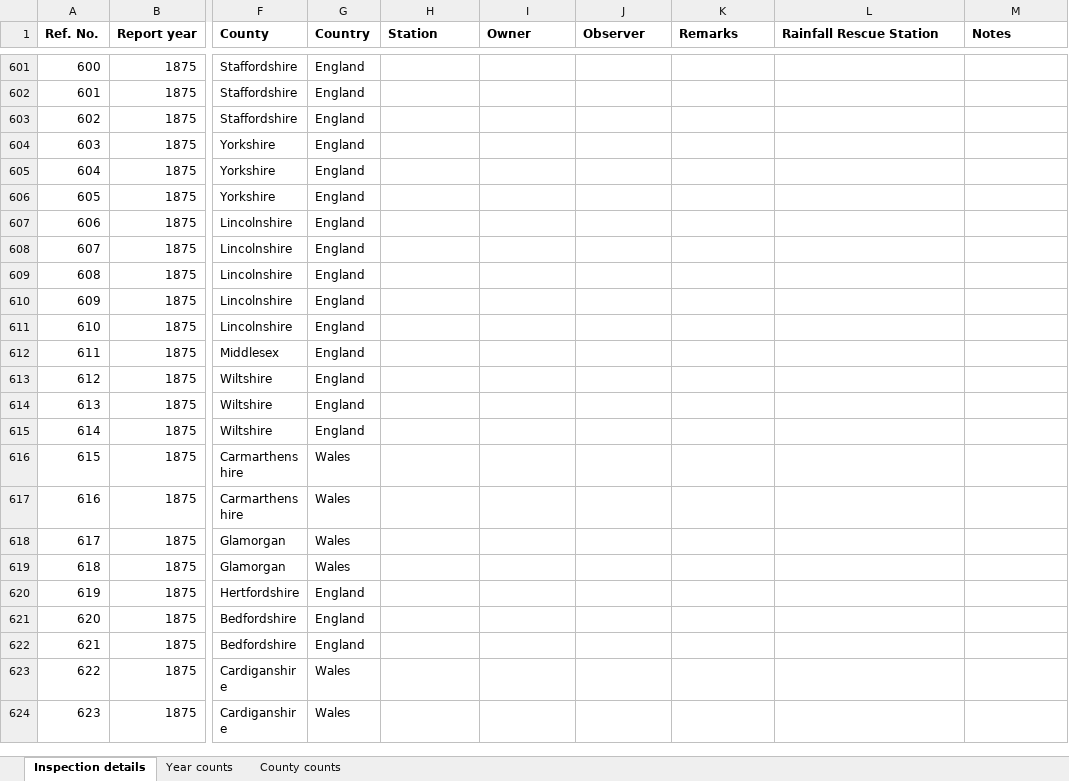
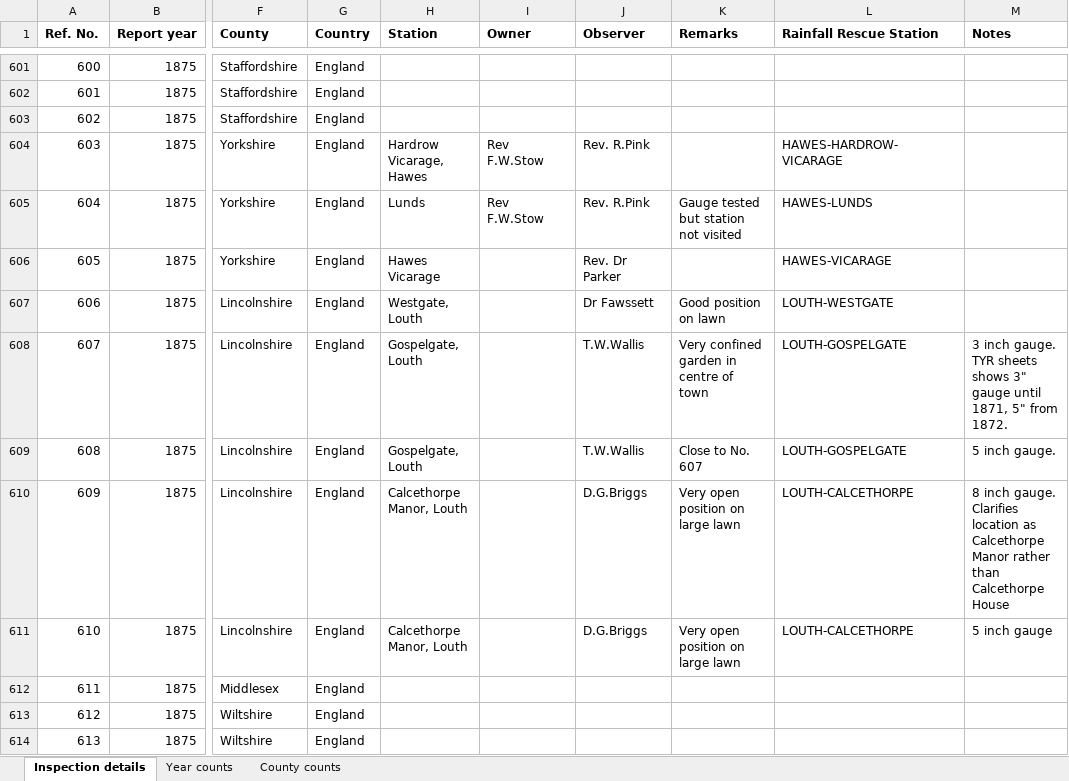
Before and after one commit to rjmeats/BritishRainfall, an Excel workbook: BritishAssociationReports/BAAS_Inspections.xlsx, sheet Inspection details, drawn as a sheet; only a part is shown, gaps mark what is left out; the shorter side is filled out with more unchanged rows; values as stored, in another font and other column widths than the file's, no borders; the diff covers the shown part only; the diff names each change by its address in the sheet, - before the commit and + after, or states it on an @@ line.

Commit message:
Inspections spreadsheet update

```diff
--- a/BritishAssociationReports/BAAS_Inspections.xlsx (sheet Inspection details)
+++ b/BritishAssociationReports/BAAS_Inspections.xlsx (sheet Inspection details)
-H604 (Station): (empty)
+H604 (Station): Hardrow Vicarage, Hawes
-I604:I605 (Owner): (empty)
+I604:I605 (Owner): Rev F.W.Stow
-J604:J605 (Observer): (empty)
+J604:J605 (Observer): Rev. R.Pink
-L604 (Rainfall Rescue Station): (empty)
+L604 (Rainfall Rescue Station): HAWES-HARDROW-VICARAGE
-H605 (Station): (empty)
+H605 (Station): Lunds
-K605 (Remarks): (empty)
+K605 (Remarks): Gauge tested but station not visited
-L605 (Rainfall Rescue Station): (empty)
+L605 (Rainfall Rescue Station): HAWES-LUNDS
-H606 (Station): (empty)
+H606 (Station): Hawes Vicarage
-J606 (Observer): (empty)
+J606 (Observer): Rev. Dr Parker
-L606 (Rainfall Rescue Station): (empty)
+L606 (Rainfall Rescue Station): HAWES-VICARAGE
-H607 (Station): (empty)
+H607 (Station): Westgate, Louth
-J607 (Observer): (empty)
+J607 (Observer): Dr Fawssett
-K607 (Remarks): (empty)
+K607 (Remarks): Good position on lawn
-L607 (Rainfall Rescue Station): (empty)
+L607 (Rainfall Rescue Station): LOUTH-WESTGATE
-H608:H609 (Station): (empty)
+H608:H609 (Station): Gospelgate, Louth
-J608:J609 (Observer): (empty)
+J608:J609 (Observer): T.W.Wallis
-K608 (Remarks): (empty)
+K608 (Remarks): Very confined garden in centre of town
-L608:L609 (Rainfall Rescue Station): (empty)
+L608:L609 (Rainfall Rescue Station): LOUTH-GOSPELGATE
-M608 (Notes): (empty)
+M608 (Notes): 3 inch gauge. TYR sheets shows 3" gauge until 1871, 5" from 1872.
-K609 (Remarks): (empty)
+K609 (Remarks): Close to No. 607
-M609 (Notes): (empty)
+M609 (Notes): 5 inch gauge.
-H610:H611 (Station): (empty)
+H610:H611 (Station): Calcethorpe Manor, Louth
-J610:J611 (Observer): (empty)
+J610:J611 (Observer): D.G.Briggs
-K610:K611 (Remarks): (empty)
+K610:K611 (Remarks): Very open position on large lawn
-L610:L611 (Rainfall Rescue Station): (empty)
+L610:L611 (Rainfall Rescue Station): LOUTH-CALCETHORPE
-M610 (Notes): (empty)
+M610 (Notes): 8 inch gauge. Clarifies location as Calcethorpe Manor rather than Calcethorpe House
-M611 (Notes): (empty)
+M611 (Notes): 5 inch gauge
```
Also changed, not shown: 169 edited cells elsewhere in this sheet, sheet County counts.
